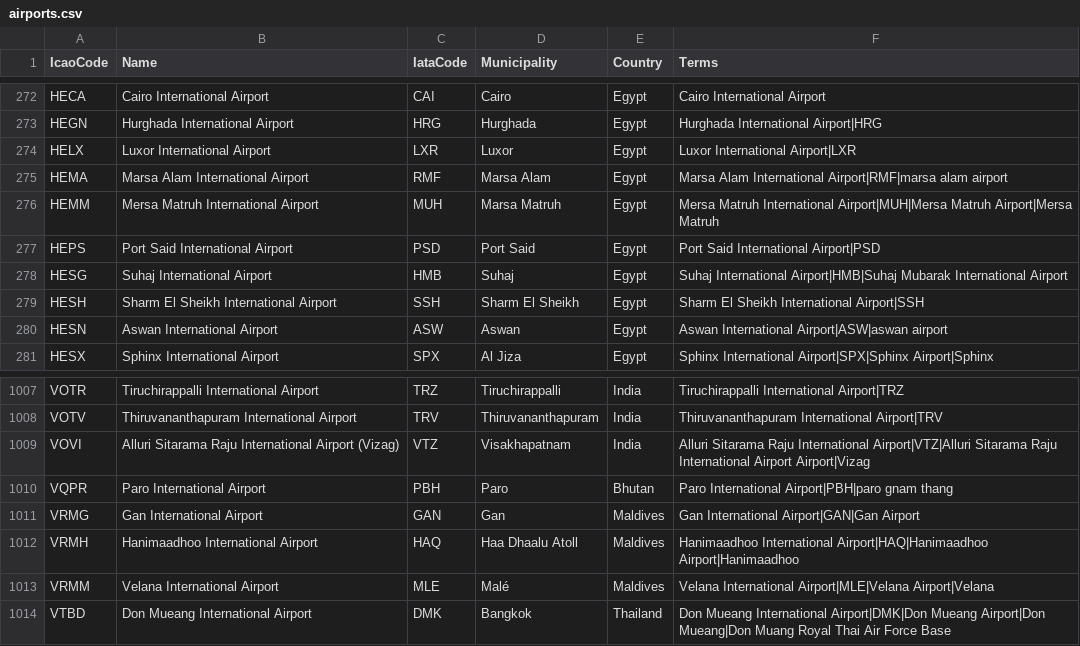
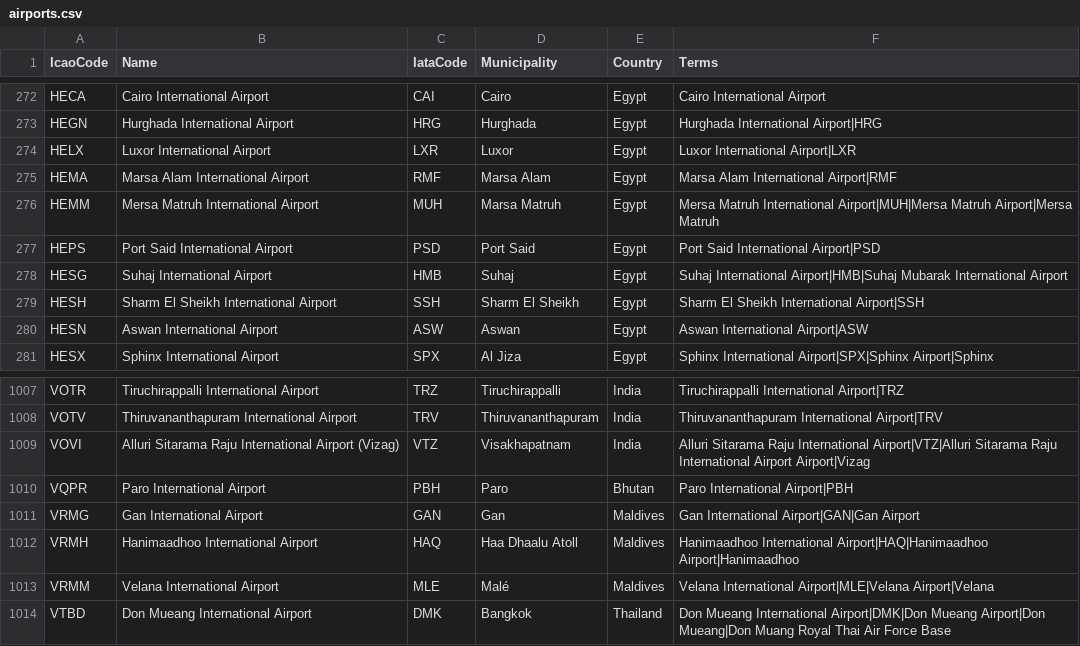
Before and after one commit to curiosity-ai/aviation-intelligence-demo, a CSV file: data/reference/airports.csv, drawn as a sheet; only a part is shown, gaps mark what is left out.

```diff
--- a/data/reference/airports.csv
+++ b/data/reference/airports.csv
@@ -274,3 +274,3 @@ HEGN,Hurghada International Airport,HRG,Hurghada,Egypt,Hurghada International Ai
 HELX,Luxor International Airport,LXR,Luxor,Egypt,Luxor International Airport|LXR
-HEMA,Marsa Alam International Airport,RMF,Marsa Alam,Egypt,Marsa Alam International Airport|RMF|marsa alam airport
+HEMA,Marsa Alam International Airport,RMF,Marsa Alam,Egypt,Marsa Alam International Airport|RMF
 HEMM,Mersa Matruh International Airport,MUH,Marsa Matruh,Egypt,Mersa Matruh International Airport|MUH|Mersa Matruh Airport|Mersa Matruh
@@ -279,3 +279,3 @@ HESG,Suhaj International Airport,HMB,Suhaj,Egypt,Suhaj International Airport|HMB
 HESH,Sharm El Sheikh International Airport,SSH,Sharm El Sheikh,Egypt,Sharm El Sheikh International Airport|SSH
-HESN,Aswan International Airport,ASW,Aswan,Egypt,Aswan International Airport|ASW|aswan airport
+HESN,Aswan International Airport,ASW,Aswan,Egypt,Aswan International Airport|ASW
 HESX,Sphinx International Airport,SPX,Al Jiza,Egypt,Sphinx International Airport|SPX|Sphinx Airport|Sphinx
@@ -1009,3 +1009,3 @@ VOTV,Thiruvananthapuram International Airport,TRV,Thiruvananthapuram,India,Thiru
 VOVI,Alluri Sitarama Raju International Airport (Vizag),VTZ,Visakhapatnam,India,Alluri Sitarama Raju International Airport|VTZ|Alluri Sitarama Raju International Airport Airport|Vizag
-VQPR,Paro International Airport,PBH,Paro,Bhutan,Paro International Airport|PBH|paro gnam thang
+VQPR,Paro International Airport,PBH,Paro,Bhutan,Paro International Airport|PBH
 VRMG,Gan International Airport,GAN,Gan,Maldives,Gan International Airport|GAN|Gan Airport
```
Also changed, not shown: data/reference/aircraft.csv, data/reference/engines.csv, 5 other files.
